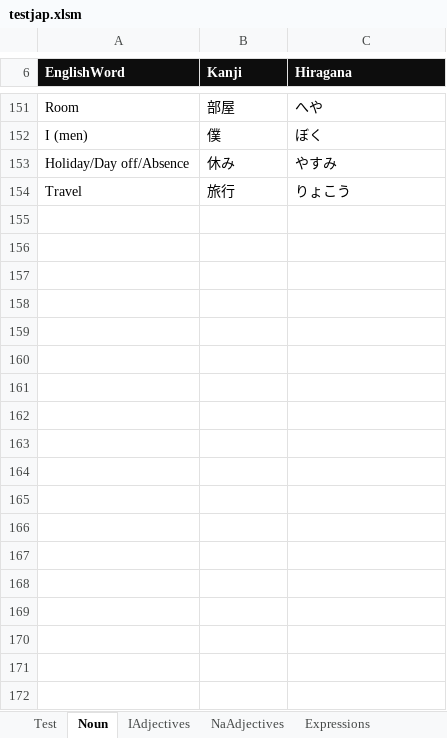
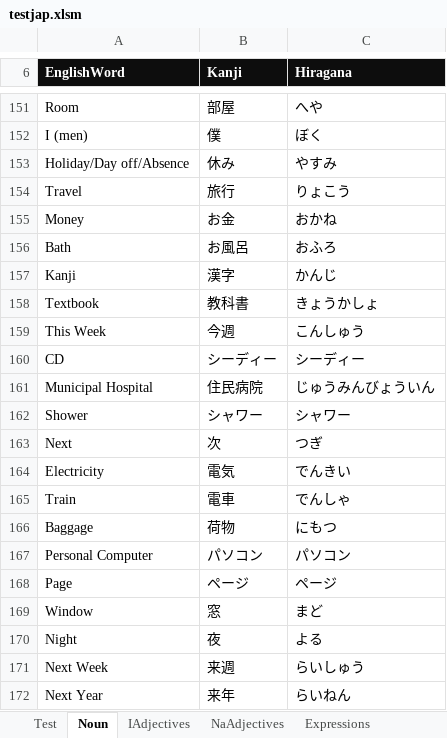
Before and after one commit to oldchunkylow/testoldchunkylow.github.io, an Excel workbook: js/testjap.xlsm, sheet Noun, drawn as a sheet; only a part is shown, gaps mark what is left out; values as stored, in another font and other column widths than the file's, no borders; charts and pictures not drawn; the diff names each change by its address in the sheet, - before the commit and + after, or states it on an @@ line.

```diff
--- a/js/testjap.xlsm (sheet Noun)
+++ b/js/testjap.xlsm (sheet Noun)
+row 155: Money | お金 | おかね
+row 156: Bath | お風呂 | おふろ
+row 157: Kanji | 漢字 | かんじ
+row 158: Textbook | 教科書 | きょうかしょ
+row 159: This Week | 今週 | こんしゅう
+row 160: CD | シーディー | シーディー
+row 161: Municipal Hospital | 住民病院 | じゅうみんびょういん
+row 162: Shower | シャワー | シャワー
+row 163: Next | 次 | つぎ
+row 164: Electricity | 電気 | でんきい
+row 165: Train | 電車 | でんしゃ
+row 166: Baggage | 荷物 | にもつ
+row 167: Personal Computer | パソコン | パソコン
+row 168: Page | ページ | ページ
+row 169: Window | 窓 | まど
+row 170: Night | 夜 | よる
+row 171: Next Week | 来週 | らいしゅう
+row 172: Next Year | 来年 | らいねん
```
Also changed, not shown: sheet IAdjectives, sheet RuVerbs, sheet NaAdjectives, charts or pictures, 4 other files.
